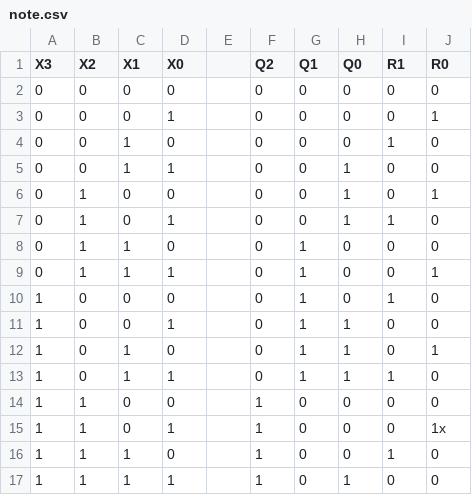
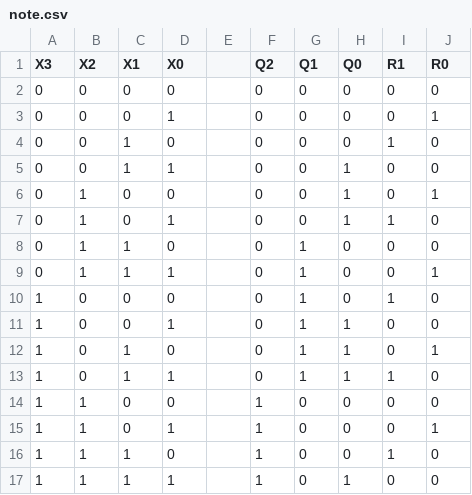
Before and after one commit to DraSoGo/2110252-DIGITAL-LOGIC, a CSV file: content/quiz/quiz1/02/note.csv, drawn as a sheet.

Commit message:
Update quiz assets and unlock statements

```diff
--- a/content/quiz/quiz1/02/note.csv
+++ b/content/quiz/quiz1/02/note.csv
@@ -14,3 +14,3 @@ X3,X2,X1,X0,,Q2,Q1,Q0,R1,R0
 1,1,0,0,,1,0,0,0,0
-1,1,0,1,,1,0,0,0,1x
+1,1,0,1,,1,0,0,0,1
 1,1,1,0,,1,0,0,1,0
```
Also changed, not shown: 7 other files.
